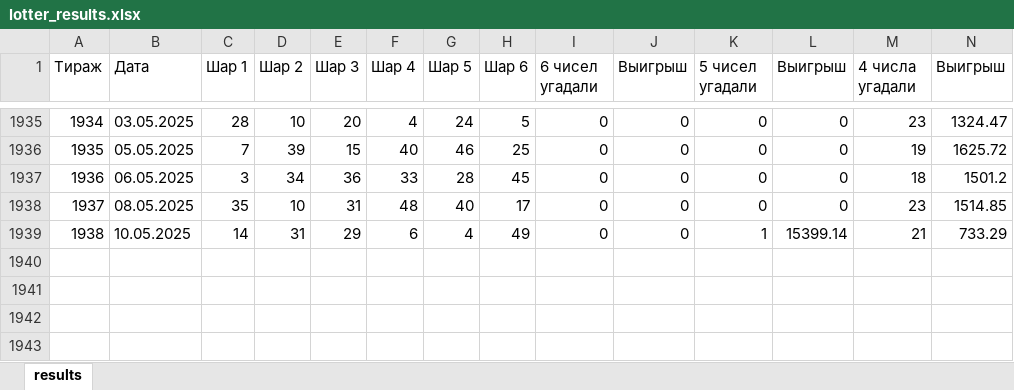
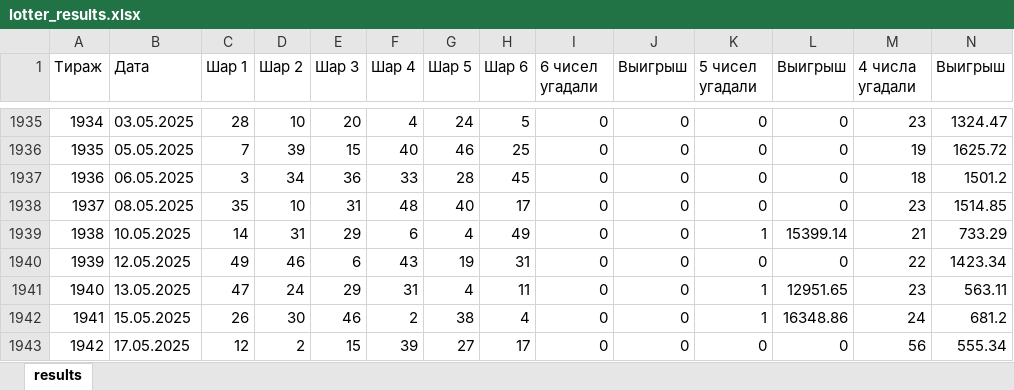
Before and after one commit to sedavitus/lotter, an Excel workbook: lotter_results.xlsx, sheet results, drawn as a sheet; only a part is shown, gaps mark what is left out; values as stored, in another font and other column widths than the file's, no borders; rows hold the shown columns only; the diff names each change by its address in the sheet, - before the commit and + after, or states it on an @@ line.

```diff
--- a/lotter_results.xlsx (sheet results)
+++ b/lotter_results.xlsx (sheet results)
+row 1940: 1939 | 12.05.2025 | 49 | 46 | 6 | 43 | 19 | 31 | 0 | 0 | 0 | 0 | 22 | 1423.34
+row 1941: 1940 | 13.05.2025 | 47 | 24 | 29 | 31 | 4 | 11 | 0 | 0 | 1 | 12951.65 | 23 | 563.11
+row 1942: 1941 | 15.05.2025 | 26 | 30 | 46 | 2 | 38 | 4 | 0 | 0 | 1 | 16348.86 | 24 | 681.2
+row 1943: 1942 | 17.05.2025 | 12 | 2 | 15 | 39 | 27 | 17 | 0 | 0 | 0 | 0 | 56 | 555.34
```
Also changed, not shown: 6 other files.
